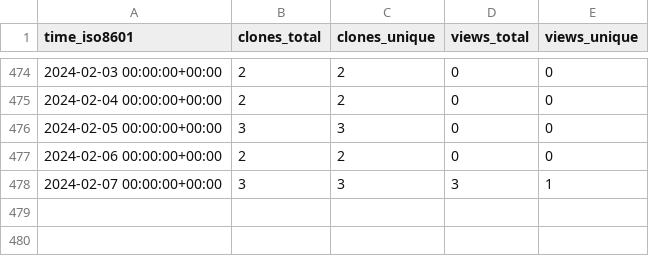
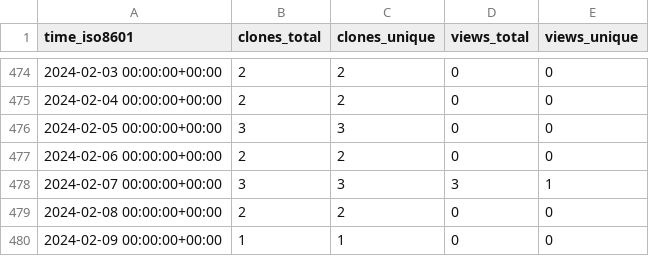
Before and after one commit to Neosperience/backpack, a CSV file: Neosperience/backpack/ghrs-data/views_clones_aggregate.csv, drawn as a sheet; only a part is shown, gaps mark what is left out; the diff names each change by its address in the sheet, - before the commit and + after, or states it on an @@ line.

```diff
--- a/Neosperience/backpack/ghrs-data/views_clones_aggregate.csv
+++ b/Neosperience/backpack/ghrs-data/views_clones_aggregate.csv
+row 479: 2024-02-08 00:00:00+00:00 | 2 | 2 | 0 | 0
+row 480: 2024-02-09 00:00:00+00:00 | 1 | 1 | 0 | 0
```
Also changed, not shown: 1 other file.
